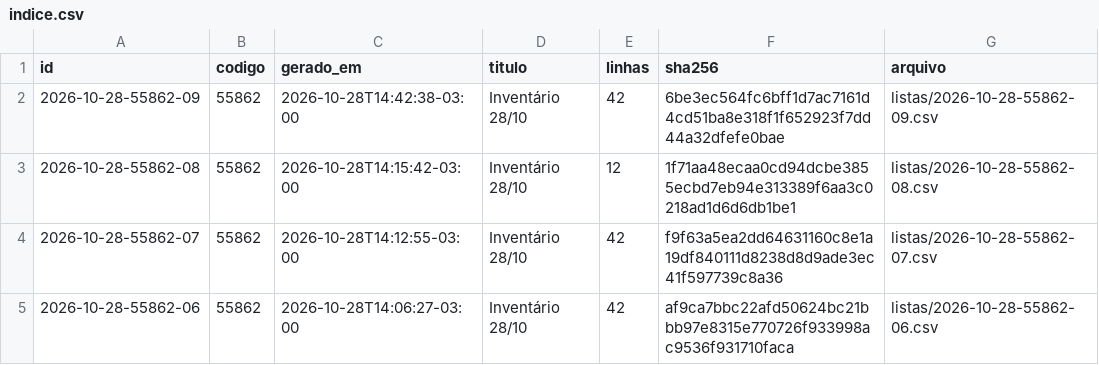
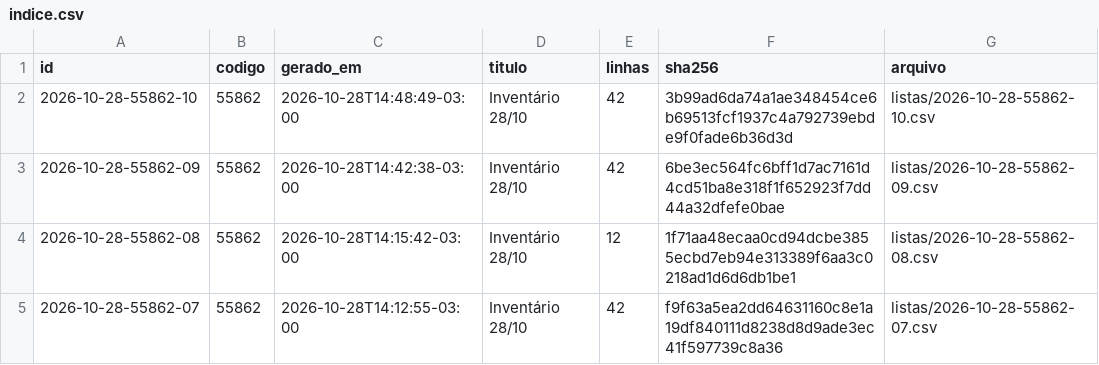
Before and after one commit to jofilho71/asidobem-listas, a CSV file: indice.csv, drawn as a sheet; only a part is shown; the shorter side is filled out with more unchanged rows.

```diff
--- a/indice.csv
+++ b/indice.csv
@@ -1,2 +1,3 @@
 id;codigo;gerado_em;titulo;linhas;sha256;arquivo
+2026-10-28-55862-10;55862;2026-10-28T14:48:49-03:00;Inventário 28/10;42;3b99ad6da74a1ae348454ce6b69513fcf1937c4a792739ebde9f0fade6b36d3d;listas/2026-10-28-55862-10.csv
 2026-10-28-55862-09;55862;2026-10-28T14:42:38-03:00;Inventário 28/10;42;6be3ec564fc6bff1d7ac7161d4cd51ba8e318f1f652923f7dd44a32dfefe0bae;listas/2026-10-28-55862-09.csv
```
